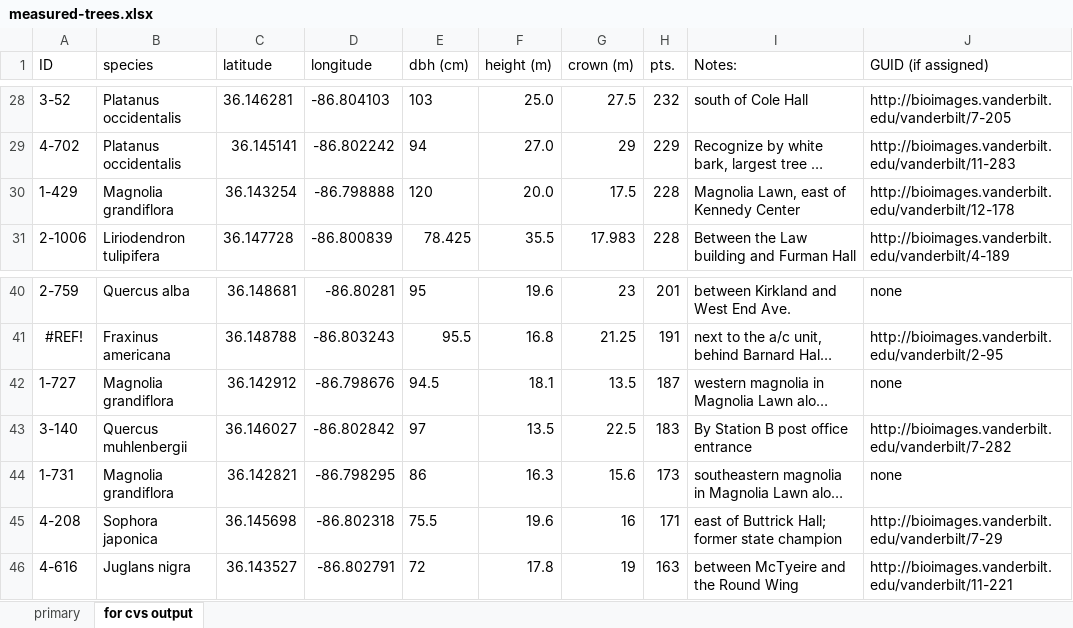
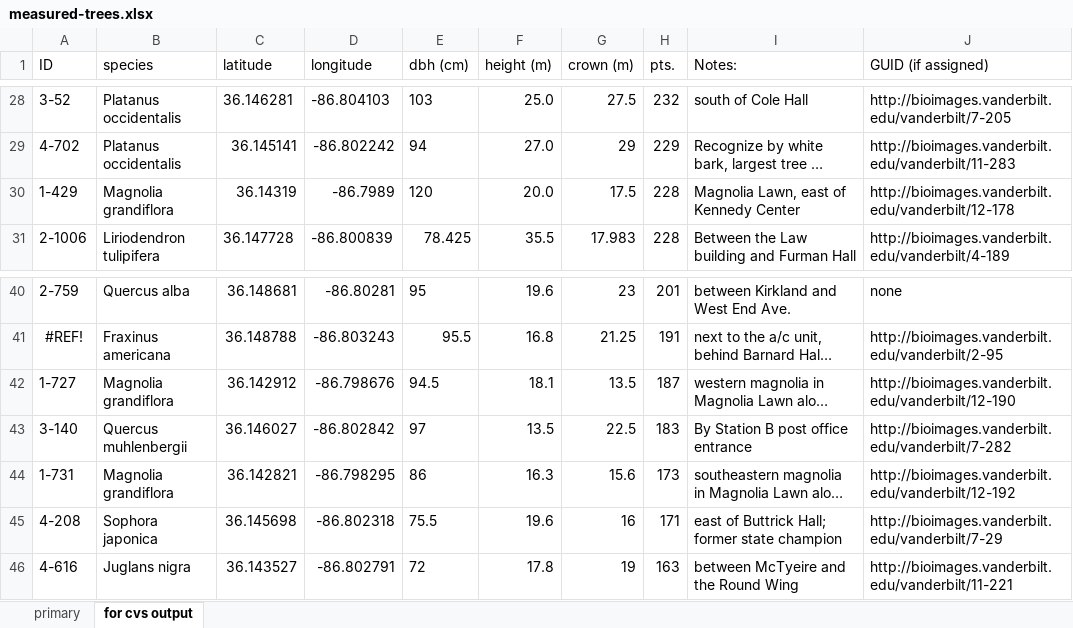
Before and after one commit to vanderbilt-arboretum/database, an Excel workbook: measured-trees.xlsx, sheet for cvs output, drawn as a sheet; only a part is shown, gaps mark what is left out; long unchanged cells end in …; values as stored, in another font and other column widths than the file's, no borders; the diff names each change by its address in the sheet, - before the commit and + after, or states it on an @@ line.

```diff
--- a/measured-trees.xlsx (sheet for cvs output)
+++ b/measured-trees.xlsx (sheet for cvs output)
-C30 (latitude): 36.143254
+C30 (latitude): 36.14319
-D30 (longitude): -86.798888
+D30 (longitude): -86.7989
-J42 (GUID (if assigned)): none
+J42 (GUID (if assigned)): http://bioimages.vanderbilt.edu/vanderbilt/12-190
-J44 (GUID (if assigned)): none
+J44 (GUID (if assigned)): http://bioimages.vanderbilt.edu/vanderbilt/12-192
```
Also changed, not shown: sheet primary, 1 other file.
